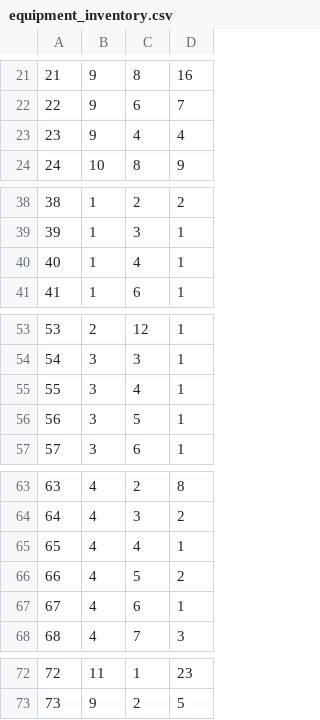
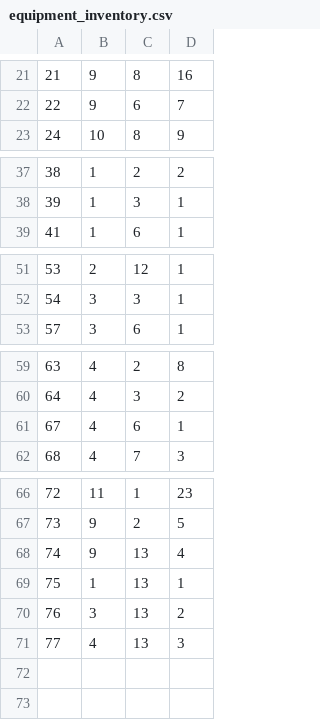
Before and after one commit to aleksaaaa02/HealthCare-CleanCode, a CSV file: Data/equipment_inventory.csv, drawn as a sheet; only a part is shown, gaps mark what is left out; removed rows and columns are numbered as before the commit, all else as after; the diff names each change by its address in the sheet, - before the commit and + after, or states it on an @@ line.

```diff
--- a/Data/equipment_inventory.csv
+++ b/Data/equipment_inventory.csv
-row 23: 23 | 9 | 4 | 4
-row 40: 40 | 1 | 4 | 1
-row 55: 55 | 3 | 4 | 1
-row 56: 56 | 3 | 5 | 1
-row 65: 65 | 4 | 4 | 1
-row 66: 66 | 4 | 5 | 2
+row 68: 74 | 9 | 13 | 4
+row 69: 75 | 1 | 13 | 1
+row 70: 76 | 3 | 13 | 2
+row 71: 77 | 4 | 13 | 3
```
Also changed, not shown: Data/appointments.csv, Data/rooms.csv, 3 other files.
